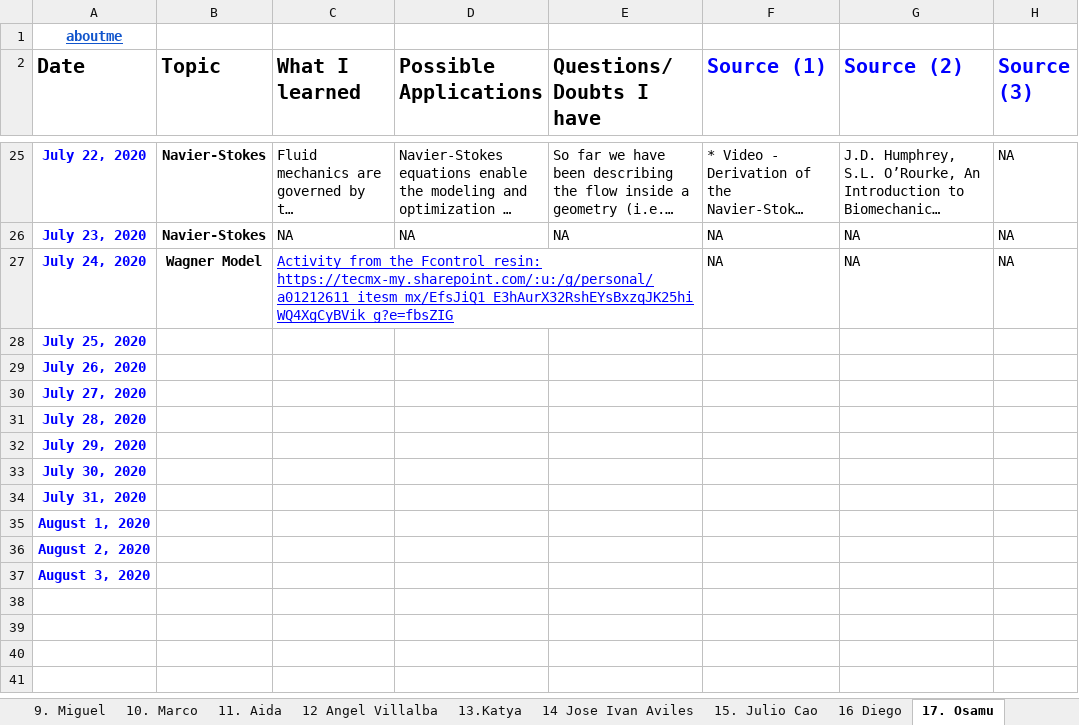
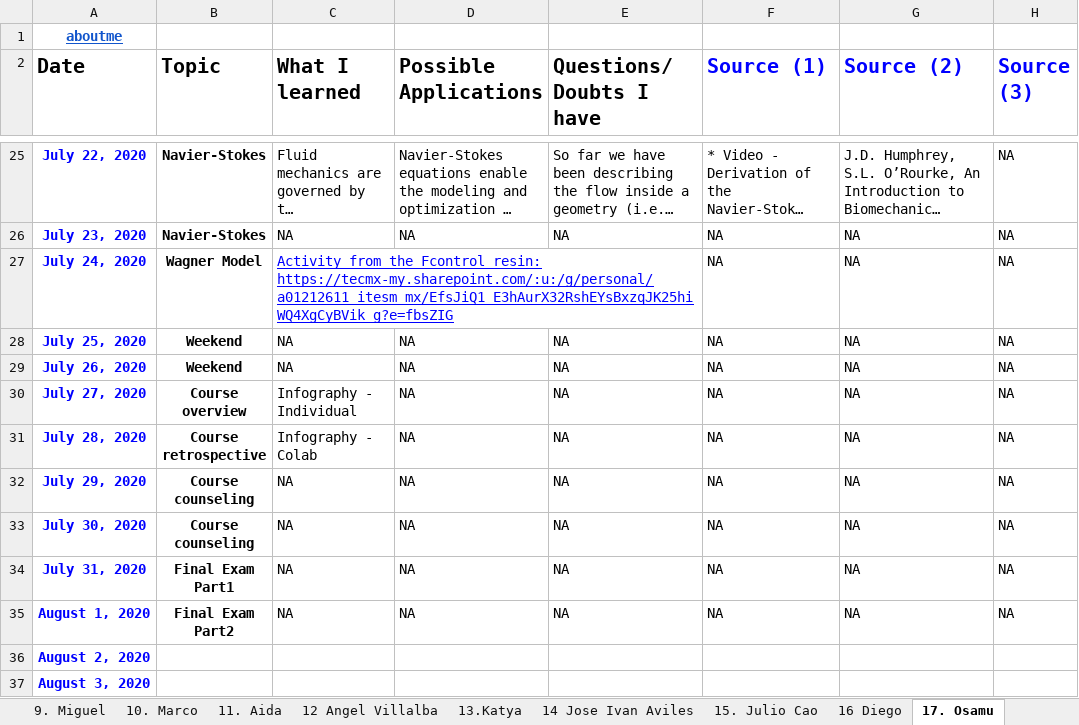
Before and after one commit to KiraSensei13/MNT_ITESM_courses, an Excel workbook: 3a.1.PlasticsAndCompositesEngineering/Class Journal.xlsx, sheet 17. Osamu, drawn as a sheet; only a part is shown, gaps mark what is left out; long unchanged cells end in …; values as stored, in another font and other column widths than the file's, no borders; charts and pictures not drawn; ↵ is a line break in a cell; the diff names each change by its address in the sheet, - before the commit and + after, or states it on an @@ line.

Commit message:
group infography

```diff
--- a/3a.1.PlasticsAndCompositesEngineering/Class Journal.xlsx (sheet 17. Osamu)
+++ b/3a.1.PlasticsAndCompositesEngineering/Class Journal.xlsx (sheet 17. Osamu)
-B28:B29 (Topic): (empty)
+B28:B29 (Topic): Weekend
-C28:C29 (What I learned): (empty)
+C28:C29 (What I learned): NA
-D28:D35 (Possible Applications): (empty)
+D28:D35 (Possible Applications): NA
-E28:E35 (Questions/Doubts I have): (empty)
+E28:E35 (Questions/Doubts I have): NA
-F28:F35 (Source (1)): (empty)
+F28:F35 (Source (1)): NA
-G28:G35 (Source (2)): (empty)
+G28:G35 (Source (2)): NA
-H28:H35 (Source (3)): (empty)
+H28:H35 (Source (3)): NA
-B30 (Topic): (empty)
+B30 (Topic): Course overview
-C30 (What I learned): (empty)
+C30 (What I learned): Infography - Individual
-B31 (Topic): (empty)
+B31 (Topic): Course ↵ retrospective
-C31 (What I learned): (empty)
+C31 (What I learned): Infography - Colab
-B32:B33 (Topic): (empty)
+B32:B33 (Topic): Course ↵ counseling
-C32:C35 (What I learned): (empty)
+C32:C35 (What I learned): NA
-B34 (Topic): (empty)
+B34 (Topic): Final Exam ↵ Part1
-B35 (Topic): (empty)
+B35 (Topic): Final Exam ↵ Part2
```
Also changed, not shown: sheet July 10 Rheometry, sheet July 22 Navier-Stokes, sheet 21 Juan, 13 other files.
